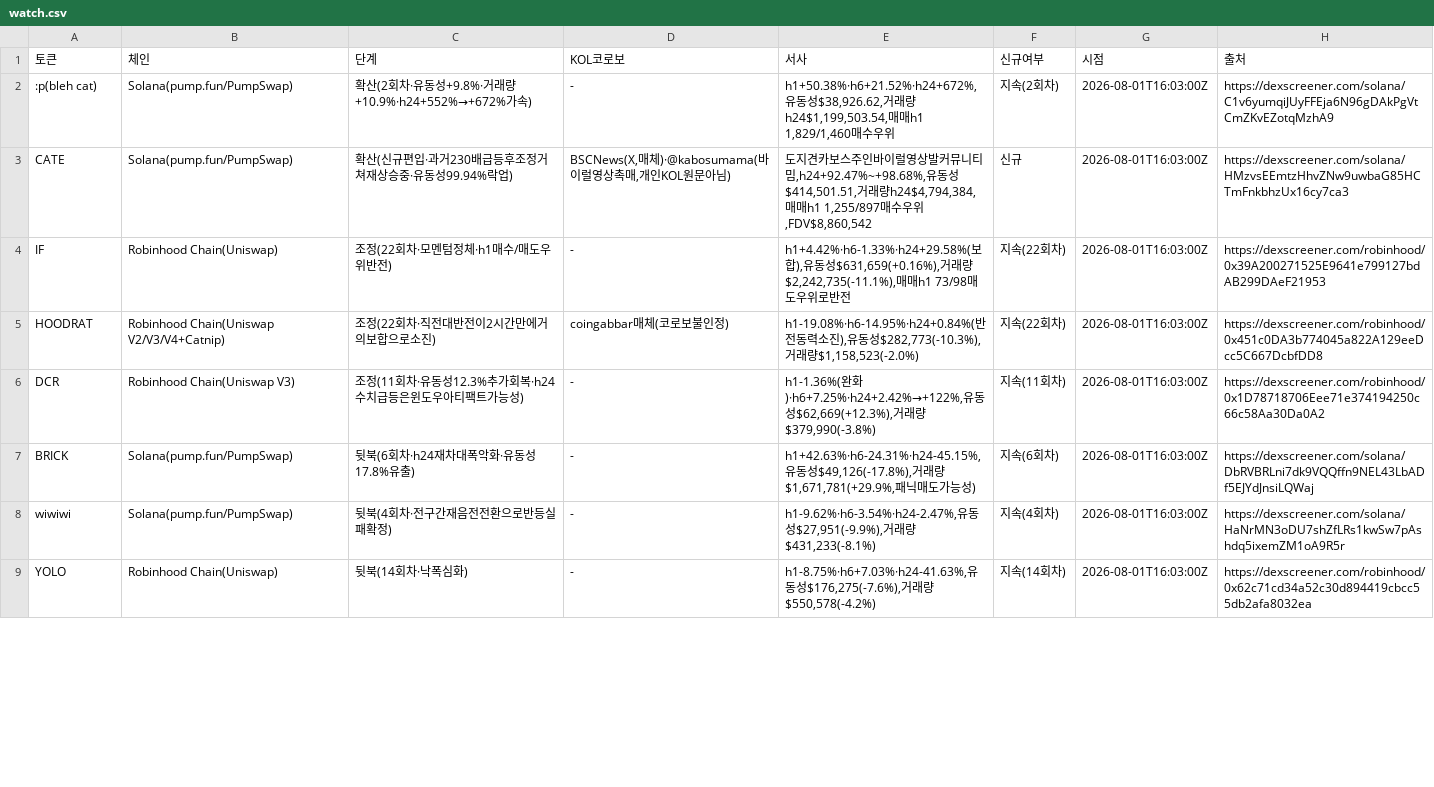
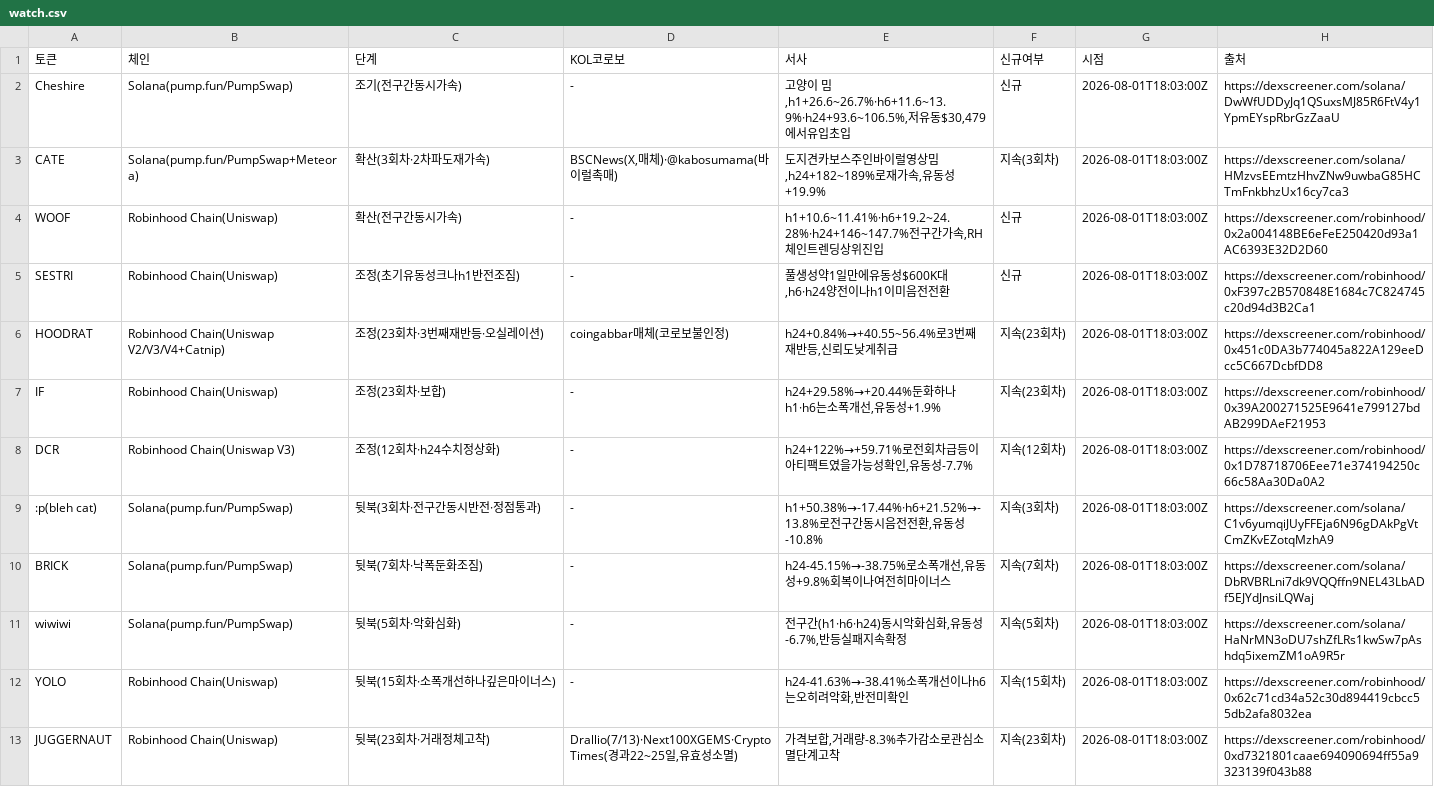
Before and after one commit to HoinKwak/study, a CSV file: research/kol/watch.csv, drawn as a sheet; only a part is shown; the diff covers the shown part only.

```diff
--- a/research/kol/watch.csv
+++ b/research/kol/watch.csv
@@ -1,9 +1,13 @@
 토큰,체인,단계,KOL코로보,서사,신규여부,시점,출처
-:p(bleh cat),Solana(pump.fun/PumpSwap),확산(2회차·유동성+9.8%·거래량+10.9%·h24+552%→+672%가속),-,"h1+50.38%·h6+21.52%·h24+672%,유동성$38,926.62,거래량h24$1,199,503.54,매매h1 1,829/1,460매수우위",지속(2회차),2026-08-01T16:03:00Z,https://dexscreener.com/solana/C1v6yumqiJUyFFEja6N96gDAkPgVtCmZKvEZotqMzhA9
-CATE,Solana(pump.fun/PumpSwap),확산(신규편입·과거230배급등후조정거쳐재상승중·유동성99.94%락업),"BSCNews(X,매체)·@kabosumama(바이럴영상촉매,개인KOL원문아님)","도지견카보스주인바이럴영상발커뮤니티밈,h24+92.47%~+98.68%,유동성$414,501.51,거래량h24$4,794,384,매매h1 1,255/897매수우위,FDV$8,860,542",신규,2026-08-01T16:03:00Z,https://dexscreener.com/solana/HMzvsEEmtzHhvZNw9uwbaG85HCTmFnkbhzUx16cy7ca3
-IF,Robinhood Chain(Uniswap),조정(22회차·모멘텀정체·h1매수/매도우위반전),-,"h1+4.42%·h6-1.33%·h24+29.58%(보합),유동성$631,659(+0.16%),거래량$2,242,735(-11.1%),매매h1 73/98매도우위로반전",지속(22회차),2026-08-01T16:03:00Z,https://dexscreener.com/robinhood/0x39A200271525E9641e799127bdAB299DAeF21953
-HOODRAT,Robinhood Chain(Uniswap V2/V3/V4+Catnip),조정(22회차·직전대반전이2시간만에거의보합으로소진),coingabbar매체(코로보불인정),"h1-19.08%·h6-14.95%·h24+0.84%(반전동력소진),유동성$282,773(-10.3%),거래량$1,158,523(-2.0%)",지속(22회차),2026-08-01T16:03:00Z,https://dexscreener.com/robinhood/0x451c0DA3b774045a822A129eeDcc5C667DcbfDD8
-DCR,Robinhood Chain(Uniswap V3),조정(11회차·유동성12.3%추가회복·h24수치급등은윈도우아티팩트가능성),-,"h1-1.36%(완화)·h6+7.25%·h24+2.42%→+122%,유동성$62,669(+12.3%),거래량$379,990(-3.8%)",지속(11회차),2026-08-01T16:03:00Z,https://dexscreener.com/robinhood/0x1D78718706Eee71e374194250c66c58Aa30Da0A2
-BRICK,Solana(pump.fun/PumpSwap),뒷북(6회차·h24재차대폭악화·유동성17.8%유출),-,"h1+42.63%·h6-24.31%·h24-45.15%,유동성$49,126(-17.8%),거래량$1,671,781(+29.9%,패닉매도가능성)",지속(6회차),2026-08-01T16:03:00Z,https://dexscreener.com/solana/DbRVBRLni7dk9VQQffn9NEL43LbADf5EJYdJnsiLQWaj
-wiwiwi,Solana(pump.fun/PumpSwap),뒷북(4회차·전구간재음전전환으로반등실패확정),-,"h1-9.62%·h6-3.54%·h24-2.47%,유동성$27,951(-9.9%),거래량$431,233(-8.1%)",지속(4회차),2026-08-01T16:03:00Z,https://dexscreener.com/solana/HaNrMN3oDU7shZfLRs1kwSw7pAshdq5ixemZM1oA9R5r
-YOLO,Robinhood Chain(Uniswap),뒷북(14회차·낙폭심화),-,"h1-8.75%·h6+7.03%·h24-41.63%,유동성$176,275(-7.6%),거래량$550,578(-4.2%)",지속(14회차),2026-08-01T16:03:00Z,https://dexscreener.com/robinhood/0x62c71cd34a52c30d894419cbcc55db2afa8032ea
+Cheshire,Solana(pump.fun/PumpSwap),조기(전구간동시가속),-,"고양이 밈,h1+26.6~26.7%·h6+11.6~13.9%·h24+93.6~106.5%,저유동$30,479에서유입초입",신규,2026-08-01T18:03:00Z,https://dexscreener.com/solana/DwWfUDDyJq1QSuxsMJ85R6FtV4y1YpmEYspRbrGzZaaU
+CATE,Solana(pump.fun/PumpSwap+Meteora),확산(3회차·2차파도재가속),"BSCNews(X,매체)·@kabosumama(바이럴촉매)","도지견카보스주인바이럴영상밈,h24+182~189%로재가속,유동성+19.9%",지속(3회차),2026-08-01T18:03:00Z,https://dexscreener.com/solana/HMzvsEEmtzHhvZNw9uwbaG85HCTmFnkbhzUx16cy7ca3
+WOOF,Robinhood Chain(Uniswap),확산(전구간동시가속),-,"h1+10.6~11.41%·h6+19.2~24.28%·h24+146~147.7%전구간가속,RH체인트렌딩상위진입",신규,2026-08-01T18:03:00Z,https://dexscreener.com/robinhood/0x2a004148BE6eFeE250420d93a1AC6393E32D2D60
+SESTRI,Robinhood Chain(Uniswap),조정(초기유동성크나h1반전조짐),-,"풀생성약1일만에유동성$600K대,h6·h24양전이나h1이미음전전환",신규,2026-08-01T18:03:00Z,https://dexscreener.com/robinhood/0xF397c2B570848E1684c7C824745c20d94d3B2Ca1
+HOODRAT,Robinhood Chain(Uniswap V2/V3/V4+Catnip),조정(23회차·3번째재반등·오실레이션),coingabbar매체(코로보불인정),"h24+0.84%→+40.55~56.4%로3번째재반등,신뢰도낮게취급",지속(23회차),2026-08-01T18:03:00Z,https://dexscreener.com/robinhood/0x451c0DA3b774045a822A129eeDcc5C667DcbfDD8
+IF,Robinhood Chain(Uniswap),조정(23회차·보합),-,"h24+29.58%→+20.44%둔화하나h1·h6는소폭개선,유동성+1.9%",지속(23회차),2026-08-01T18:03:00Z,https://dexscreener.com/robinhood/0x39A200271525E9641e799127bdAB299DAeF21953
+DCR,Robinhood Chain(Uniswap V3),조정(12회차·h24수치정상화),-,"h24+122%→+59.71%로전회차급등이아티팩트였을가능성확인,유동성-7.7%",지속(12회차),2026-08-01T18:03:00Z,https://dexscreener.com/robinhood/0x1D78718706Eee71e374194250c66c58Aa30Da0A2
+:p(bleh cat),Solana(pump.fun/PumpSwap),뒷북(3회차·전구간동시반전·정점통과),-,"h1+50.38%→-17.44%·h6+21.52%→-13.8%로전구간동시음전전환,유동성-10.8%",지속(3회차),2026-08-01T18:03:00Z,https://dexscreener.com/solana/C1v6yumqiJUyFFEja6N96gDAkPgVtCmZKvEZotqMzhA9
+BRICK,Solana(pump.fun/PumpSwap),뒷북(7회차·낙폭둔화조짐),-,"h24-45.15%→-38.75%로소폭개선,유동성+9.8%회복이나여전히마이너스",지속(7회차),2026-08-01T18:03:00Z,https://dexscreener.com/solana/DbRVBRLni7dk9VQQffn9NEL43LbADf5EJYdJnsiLQWaj
+wiwiwi,Solana(pump.fun/PumpSwap),뒷북(5회차·악화심화),-,"전구간(h1·h6·h24)동시악화심화,유동성-6.7%,반등실패지속확정",지속(5회차),2026-08-01T18:03:00Z,https://dexscreener.com/solana/HaNrMN3oDU7shZfLRs1kwSw7pAshdq5ixemZM1oA9R5r
+YOLO,Robinhood Chain(Uniswap),뒷북(15회차·소폭개선하나깊은마이너스),-,"h24-41.63%→-38.41%소폭개선이나h6는오히려악화,반전미확인",지속(15회차),2026-08-01T18:03:00Z,https://dexscreener.com/robinhood/0x62c71cd34a52c30d894419cbcc55db2afa8032ea
+JUGGERNAUT,Robinhood Chain(Uniswap),뒷북(23회차·거래정체고착),"Drallio(7/13)·Next100XGEMS·CryptoTimes(경과22~25일,유효성소멸)","가격보합,거래량-8.3%추가감소로관심소멸단계고착",지속(23회차),2026-08-01T18:03:00Z,https://dexscreener.com/robinhood/0xd7321801caae694090694ff55a9323139f043b88
```
Also changed, not shown: 2 removed rows and 4 edited cells elsewhere in this file, 2 other files.
